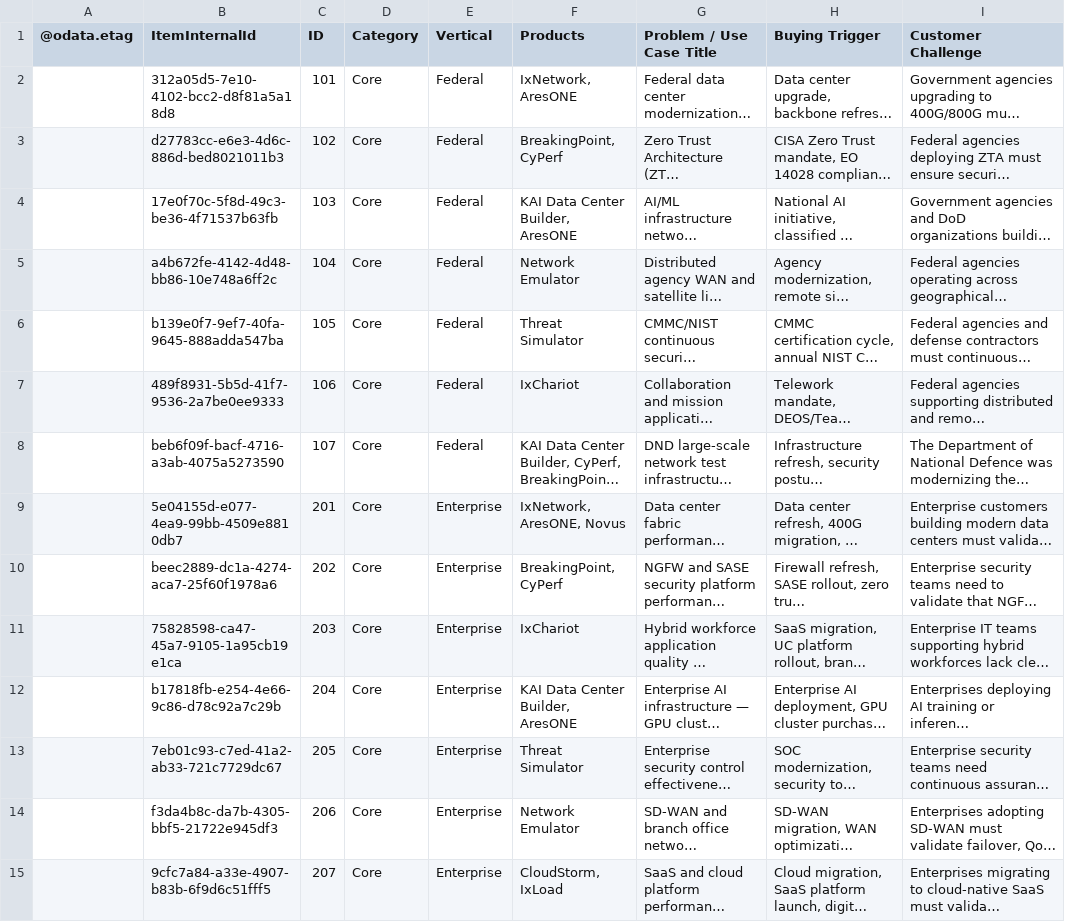
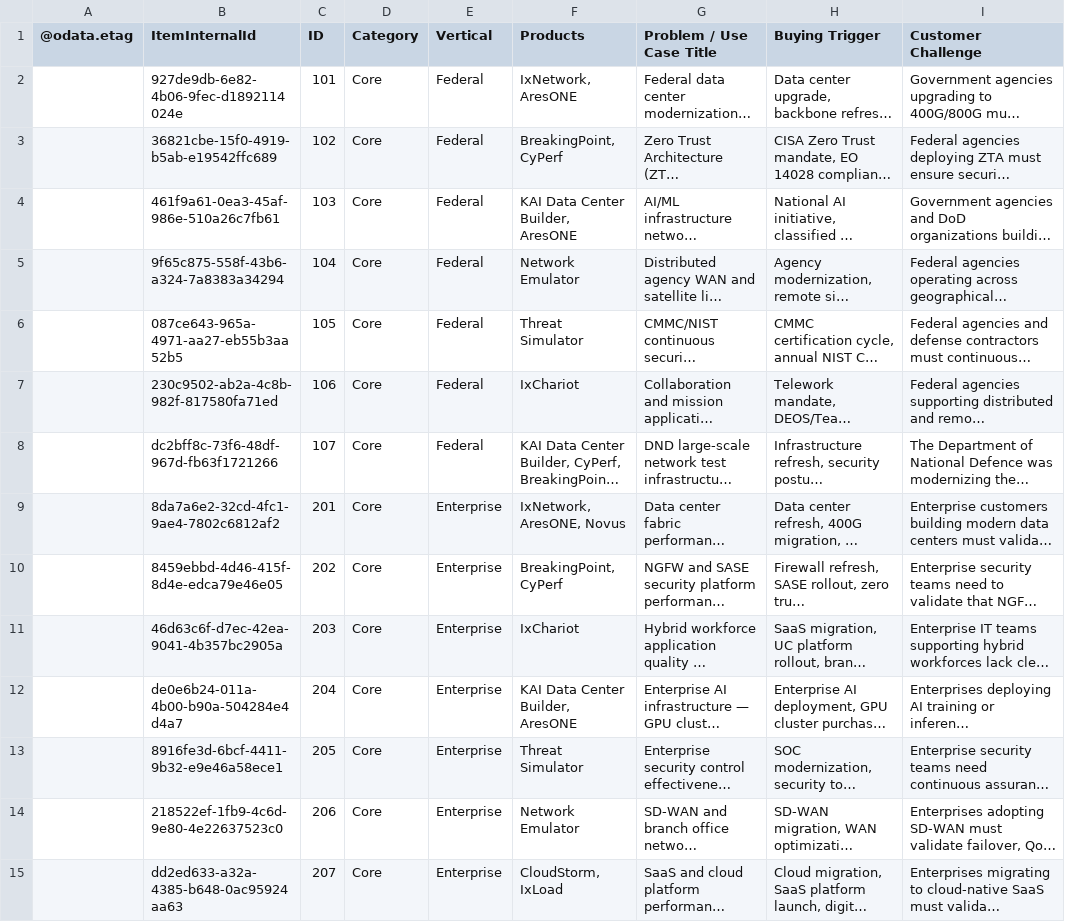
Before and after one commit to sksrinivasan27/keysight-nts-hub-pipeline, a CSV file: data/use_cases.csv, drawn as a sheet; only a part is shown; long unchanged cells end in …; the diff covers the shown part only; the diff names each change by its address in the sheet, - before the commit and + after, or states it on an @@ line.

Commit message:
Auto-update: Excel sync

```diff
--- a/data/use_cases.csv
+++ b/data/use_cases.csv
-B2 (ItemInternalId): 312a05d5-7e10-4102-bcc2-d8f81a5a18d8
+B2 (ItemInternalId): 927de9db-6e82-4b06-9fec-d1892114024e
-B3 (ItemInternalId): d27783cc-e6e3-4d6c-886d-bed8021011b3
+B3 (ItemInternalId): 36821cbe-15f0-4919-b5ab-e19542ffc689
-B4 (ItemInternalId): 17e0f70c-5f8d-49c3-be36-4f71537b63fb
+B4 (ItemInternalId): 461f9a61-0ea3-45af-986e-510a26c7fb61
-B5 (ItemInternalId): a4b672fe-4142-4d48-bb86-10e748a6ff2c
+B5 (ItemInternalId): 9f65c875-558f-43b6-a324-7a8383a34294
-B6 (ItemInternalId): b139e0f7-9ef7-40fa-9645-888adda547ba
+B6 (ItemInternalId): 087ce643-965a-4971-aa27-eb55b3aa52b5
-B7 (ItemInternalId): 489f8931-5b5d-41f7-9536-2a7be0ee9333
+B7 (ItemInternalId): 230c9502-ab2a-4c8b-982f-817580fa71ed
-B8 (ItemInternalId): beb6f09f-bacf-4716-a3ab-4075a5273590
+B8 (ItemInternalId): dc2bff8c-73f6-48df-967d-fb63f1721266
-B9 (ItemInternalId): 5e04155d-e077-4ea9-99bb-4509e8810db7
+B9 (ItemInternalId): 8da7a6e2-32cd-4fc1-9ae4-7802c6812af2
-B10 (ItemInternalId): beec2889-dc1a-4274-aca7-25f60f1978a6
+B10 (ItemInternalId): 8459ebbd-4d46-415f-8d4e-edca79e46e05
-B11 (ItemInternalId): 75828598-ca47-45a7-9105-1a95cb19e1ca
+B11 (ItemInternalId): 46d63c6f-d7ec-42ea-9041-4b357bc2905a
-B12 (ItemInternalId): b17818fb-e254-4e66-9c86-d78c92a7c29b
+B12 (ItemInternalId): de0e6b24-011a-4b00-b90a-504284e4d4a7
-B13 (ItemInternalId): 7eb01c93-c7ed-41a2-ab33-721c7729dc67
+B13 (ItemInternalId): 8916fe3d-6bcf-4411-9b32-e9e46a58ece1
-B14 (ItemInternalId): f3da4b8c-da7b-4305-bbf5-21722e945df3
+B14 (ItemInternalId): 218522ef-1fb9-4c6d-9e80-4e22637523c0
-B15 (ItemInternalId): 9cfc7a84-a33e-4907-b83b-6f9d6c51fff5
+B15 (ItemInternalId): dd2ed633-a32a-4385-b648-0ac95924aa63
```
Also changed, not shown: 52 edited cells elsewhere in this file.
